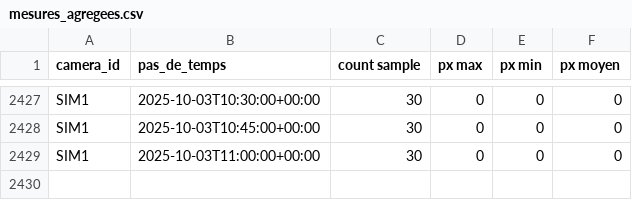
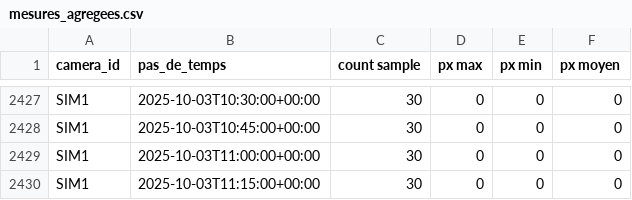
Before and after one commit to Riveo-hydro/Publication, a CSV file: Colvert/Staging/mesures_agregees.csv, drawn as a sheet; only a part is shown, gaps mark what is left out.

```diff
--- a/Colvert/Staging/mesures_agregees.csv
+++ b/Colvert/Staging/mesures_agregees.csv
@@ -2429 +2429,2 @@ SIM1,2025-10-03T10:45:00+00:00,30,0,0,0
 SIM1,2025-10-03T11:00:00+00:00,30,0,0,0
+SIM1,2025-10-03T11:15:00+00:00,30,0,0,0
```
Also changed, not shown: Colvert/Staging/SIM1/data/brut.csv, Colvert/Staging/SIM1/data/mesures_agregees.csv, 6 other files.
